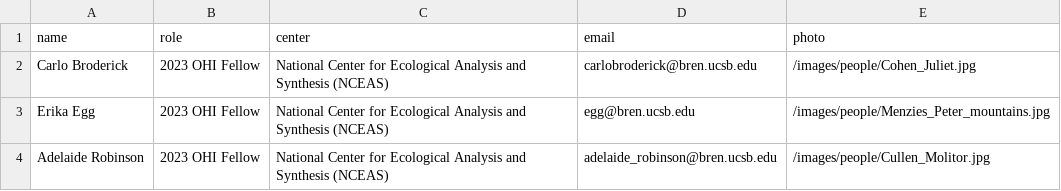
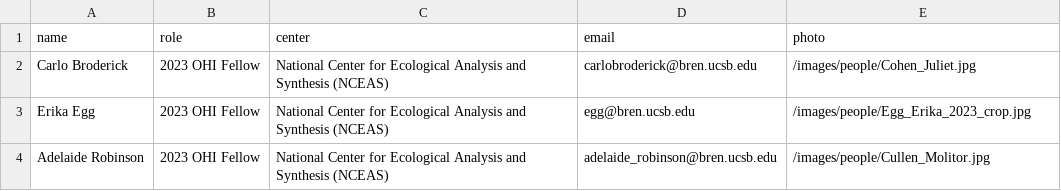
Before and after one commit to OHI-Science/OHI-website, a CSV file: content/data/fellows.csv, drawn as a sheet.

Commit message:
add Erika info to People and OHI Fellows

```diff
--- a/content/data/fellows.csv
+++ b/content/data/fellows.csv
@@ -2,3 +2,3 @@ name, role, center, email,photo
 Carlo Broderick, 2023 OHI Fellow, National Center for Ecological Analysis and Synthesis (NCEAS), carlobroderick@bren.ucsb.edu,/images/people/Cohen_Juliet.jpg
-Erika Egg, 2023 OHI Fellow, National Center for Ecological Analysis and Synthesis (NCEAS), egg@bren.ucsb.edu,/images/people/Menzies_Peter_mountains.jpg
+Erika Egg, 2023 OHI Fellow, National Center for Ecological Analysis and Synthesis (NCEAS), egg@bren.ucsb.edu,/images/people/Egg_Erika_2023_crop.jpg
 Adelaide Robinson, 2023 OHI Fellow, National Center for Ecological Analysis and Synthesis (NCEAS), adelaide_robinson@bren.ucsb.edu,/images/people/Cullen_Molitor.jpg
```
Also changed, not shown: 3 other files.
